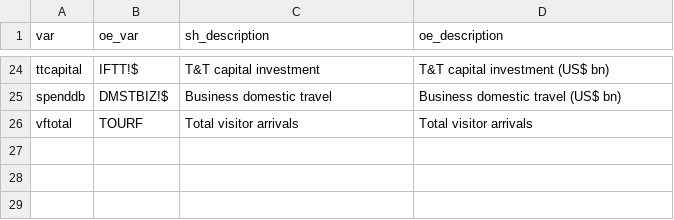
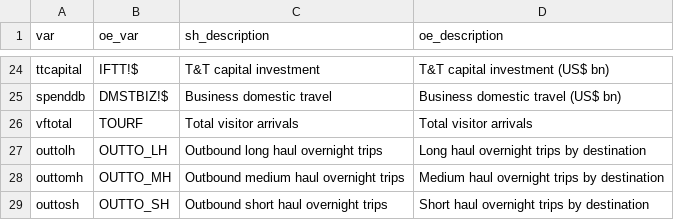
Before and after one commit to TourismEconomics/teref, a CSV file: data-raw/cb_var_oegts_cmetric.csv, drawn as a sheet; only a part is shown, gaps mark what is left out; the diff names each change by its address in the sheet, - before the commit and + after, or states it on an @@ line.

```diff
--- a/data-raw/cb_var_oegts_cmetric.csv
+++ b/data-raw/cb_var_oegts_cmetric.csv
+row 27: outtolh | OUTTO_LH | Outbound long haul overnight trips | Long haul overnight trips by destination
+row 28: outtomh | OUTTO_MH | Outbound medium haul overnight trips | Medium haul overnight trips by destination
+row 29: outtosh | OUTTO_SH | Outbound short haul overnight trips | Short haul overnight trips by destination
```
Also changed, not shown: 1 other file.
